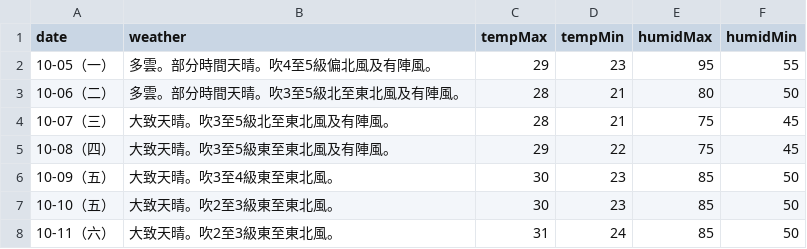
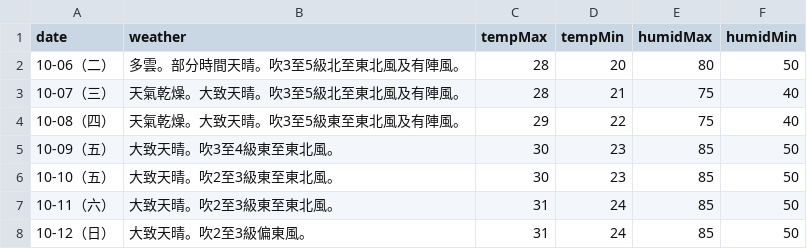
Before and after one commit to zax41006-bot/moweather2021, a CSV file: forecast.csv, drawn as a sheet.

Commit message:
Update forecast.csv

```diff
--- a/forecast.csv
+++ b/forecast.csv
@@ -1,6 +1,5 @@
 date,weather,tempMax,tempMin,humidMax,humidMin
-10-05（一）,多雲。部分時間天晴。吹4至5級偏北風及有陣風。,29,23,95,55
-10-06（二）,多雲。部分時間天晴。吹3至5級北至東北風及有陣風。,28,21,80,50
-10-07（三）,大致天晴。吹3至5級北至東北風及有陣風。,28,21,75,45
-10-08（四）,大致天晴。吹3至5級東至東北風及有陣風。,29,22,75,45
+10-06（二）,多雲。部分時間天晴。吹3至5級北至東北風及有陣風。,28,20,80,50
+10-07（三）,天氣乾燥。大致天晴。吹3至5級北至東北風及有陣風。,28,21,75,40
+10-08（四）,天氣乾燥。大致天晴。吹3至5級東至東北風及有陣風。,29,22,75,40
 10-09（五）,大致天晴。吹3至4級東至東北風。,30,23,85,50
@@ -8 +7,2 @@ date,weather,tempMax,tempMin,humidMax,humidMin
 10-11（六）,大致天晴。吹2至3級東至東北風。,31,24,85,50
+10-12（日）,大致天晴。吹2至3級偏東風。,31,24,85,50
```
